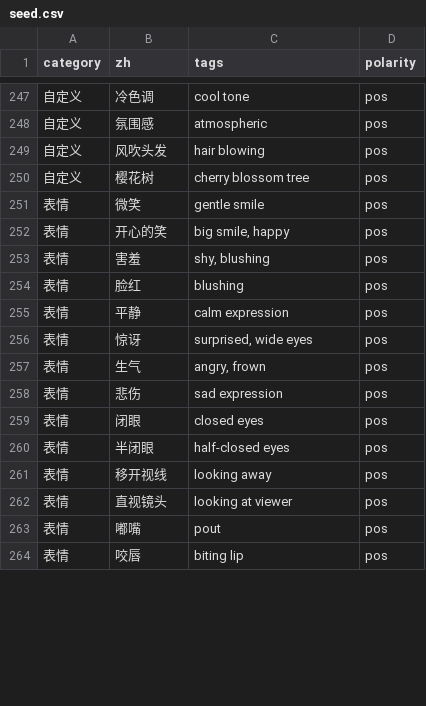
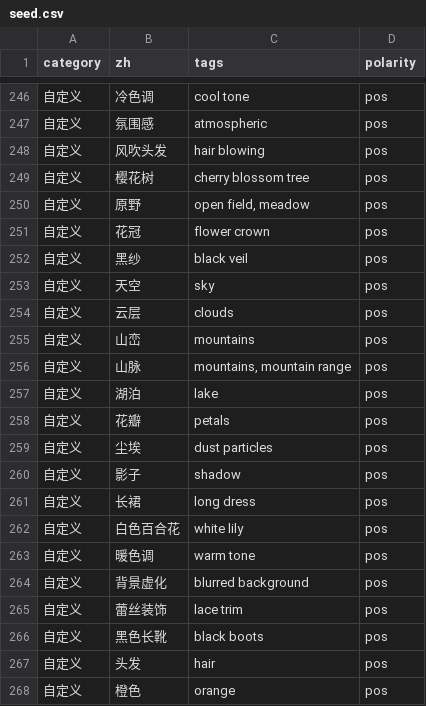
Before and after one commit to daxi6666/comfyui-zh2tag, a CSV file: data/seed.csv, drawn as a sheet; only a part is shown, gaps mark what is left out; the shorter side is filled out with more unchanged rows; the diff covers the shown part only; the diff names each change by its address in the sheet, - before the commit and + after, or states it on an @@ line.

Commit message:
update data/seed.csv

```diff
--- a/data/seed.csv
+++ b/data/seed.csv
+row 250: 自定义 | 原野 | open field, meadow | pos
+row 251: 自定义 | 花冠 | flower crown | pos
+row 252: 自定义 | 黑纱 | black veil | pos
+row 253: 自定义 | 天空 | sky | pos
+row 254: 自定义 | 云层 | clouds | pos
+row 255: 自定义 | 山峦 | mountains | pos
+row 256: 自定义 | 山脉 | mountains, mountain range | pos
+row 257: 自定义 | 湖泊 | lake | pos
+row 258: 自定义 | 花瓣 | petals | pos
+row 259: 自定义 | 尘埃 | dust particles | pos
+row 260: 自定义 | 影子 | shadow | pos
+row 261: 自定义 | 长裙 | long dress | pos
+row 262: 自定义 | 白色百合花 | white lily | pos
+row 263: 自定义 | 暖色调 | warm tone | pos
+row 264: 自定义 | 背景虚化 | blurred background | pos
+row 265: 自定义 | 蕾丝装饰 | lace trim | pos
+row 266: 自定义 | 黑色长靴 | black boots | pos
+row 267: 自定义 | 头发 | hair | pos
+row 268: 自定义 | 橙色 | orange | pos
```
Also changed, not shown: 22 added rows, 1 removed row and 1 edited cell elsewhere in this file.
